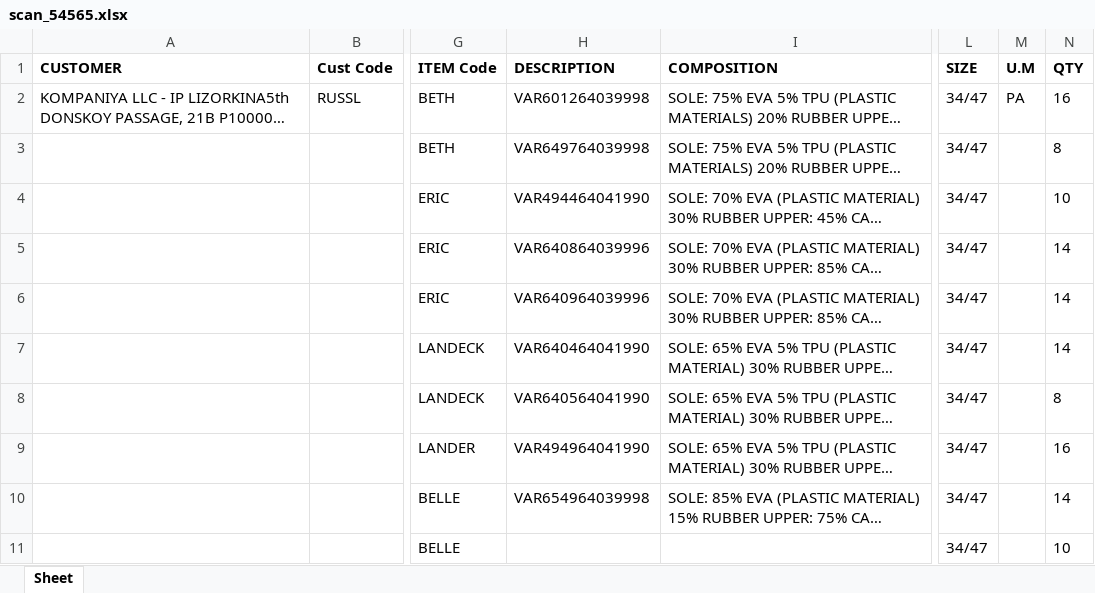
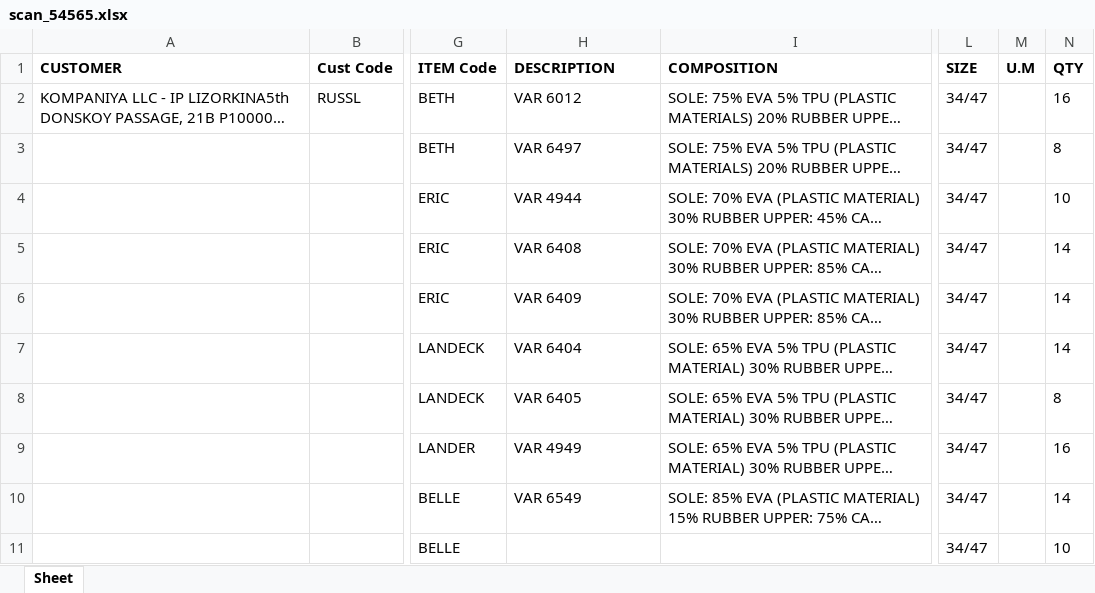
Before and after one commit to AleksandrBychenko/PDFToExcel_Table, an Excel workbook: scan_54565.xlsx, sheet Sheet, drawn as a sheet; only a part is shown, gaps mark what is left out; long unchanged cells end in …; values as stored, in another font and other column widths than the file's, no borders; the diff names each change by its address in the sheet, - before the commit and + after, or states it on an @@ line.

```diff
--- a/scan_54565.xlsx (sheet Sheet)
+++ b/scan_54565.xlsx (sheet Sheet)
-H2 (DESCRIPTION): VAR601264039998
+H2 (DESCRIPTION): VAR 6012
-M2 (U.M): PA
+M2 (U.M): (empty)
-H3 (DESCRIPTION): VAR649764039998
+H3 (DESCRIPTION): VAR 6497
-H4 (DESCRIPTION): VAR494464041990
+H4 (DESCRIPTION): VAR 4944
-H5 (DESCRIPTION): VAR640864039996
+H5 (DESCRIPTION): VAR 6408
-H6 (DESCRIPTION): VAR640964039996
+H6 (DESCRIPTION): VAR 6409
-H7 (DESCRIPTION): VAR640464041990
+H7 (DESCRIPTION): VAR 6404
-H8 (DESCRIPTION): VAR640564041990
+H8 (DESCRIPTION): VAR 6405
-H9 (DESCRIPTION): VAR494964041990
+H9 (DESCRIPTION): VAR 4949
-H10 (DESCRIPTION): VAR654964039998
+H10 (DESCRIPTION): VAR 6549
```
Also changed, not shown: scan_54564.xlsx, 1 other file.
